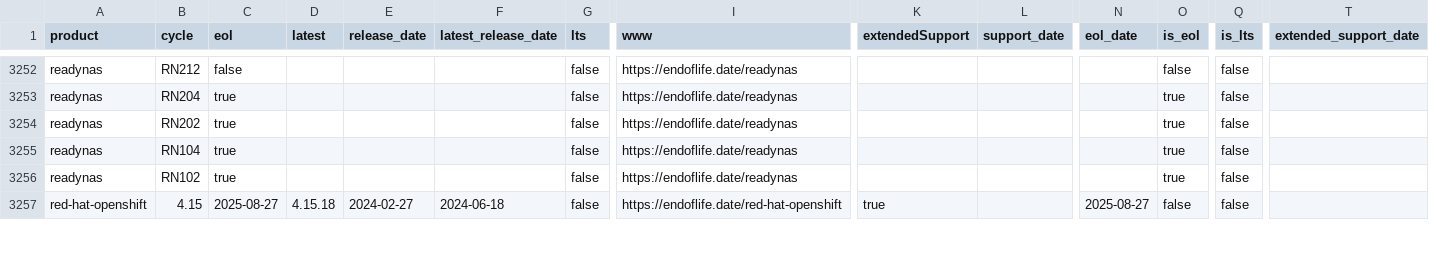
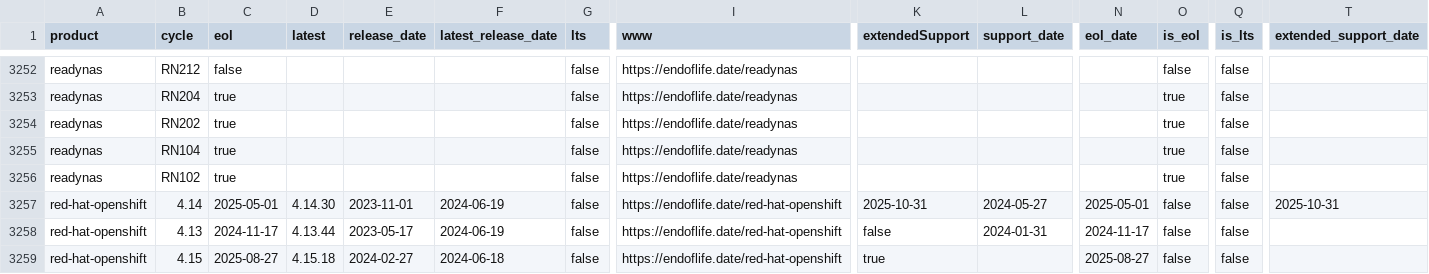
Before and after one commit to adriens/endoflife-date-snapshots, a CSV file: data/details-with-headers.csv, drawn as a sheet; only a part is shown, gaps mark what is left out; rows hold the shown columns only; the diff covers the shown part only; the diff names each change by its address in the sheet, - before the commit and + after, or states it on an @@ line.

Commit message:
💾 Daily kaggle update, cf #6

```diff
--- a/data/details-with-headers.csv
+++ b/data/details-with-headers.csv
+row 3257: red-hat-openshift | 4.14 | 2025-05-01 | 4.14.30 | 2023-11-01 | 2024-06-19 | false | https://endoflife.date/red-hat-openshift | 2025-10-31 | 2024-05-27 | 2025-05-01 | false | false | 2025-10-31
+row 3258: red-hat-openshift | 4.13 | 2024-11-17 | 4.13.44 | 2023-05-17 | 2024-06-19 | false | https://endoflife.date/red-hat-openshift | false | 2024-01-31 | 2024-11-17 | false | false
```
Also changed, not shown: 3 added rows, 5 removed rows and 31 edited cells elsewhere in this file.
